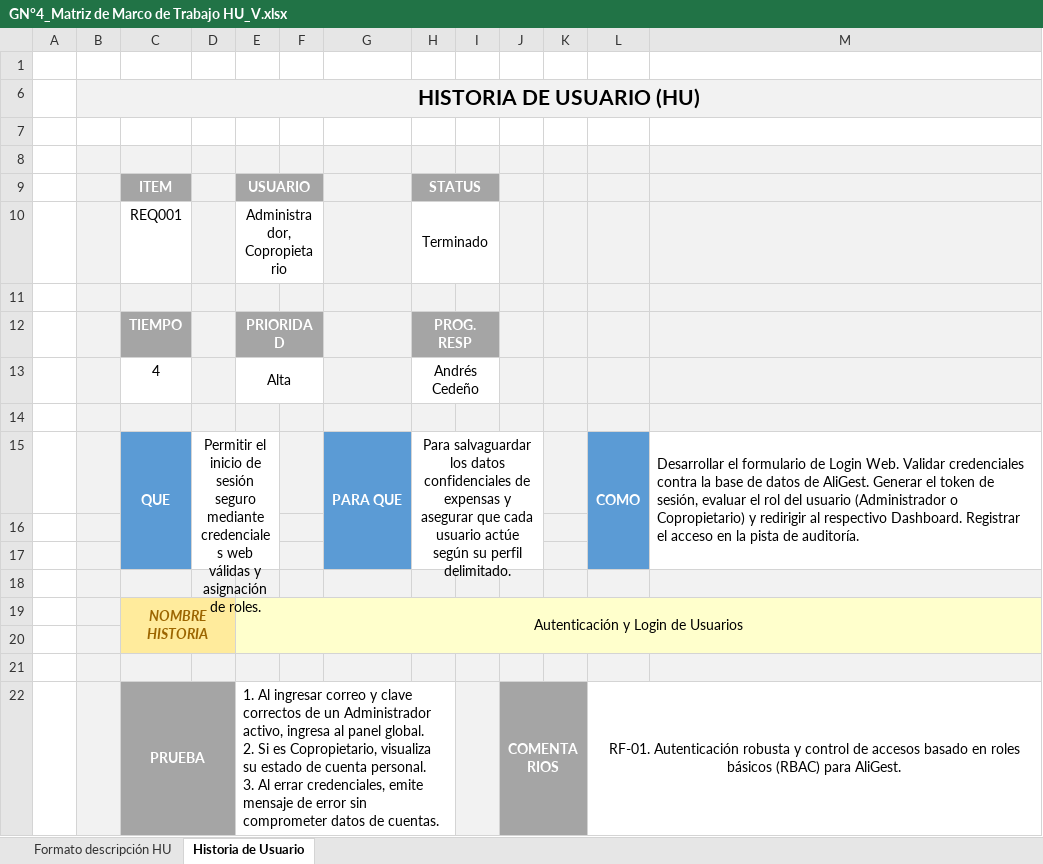
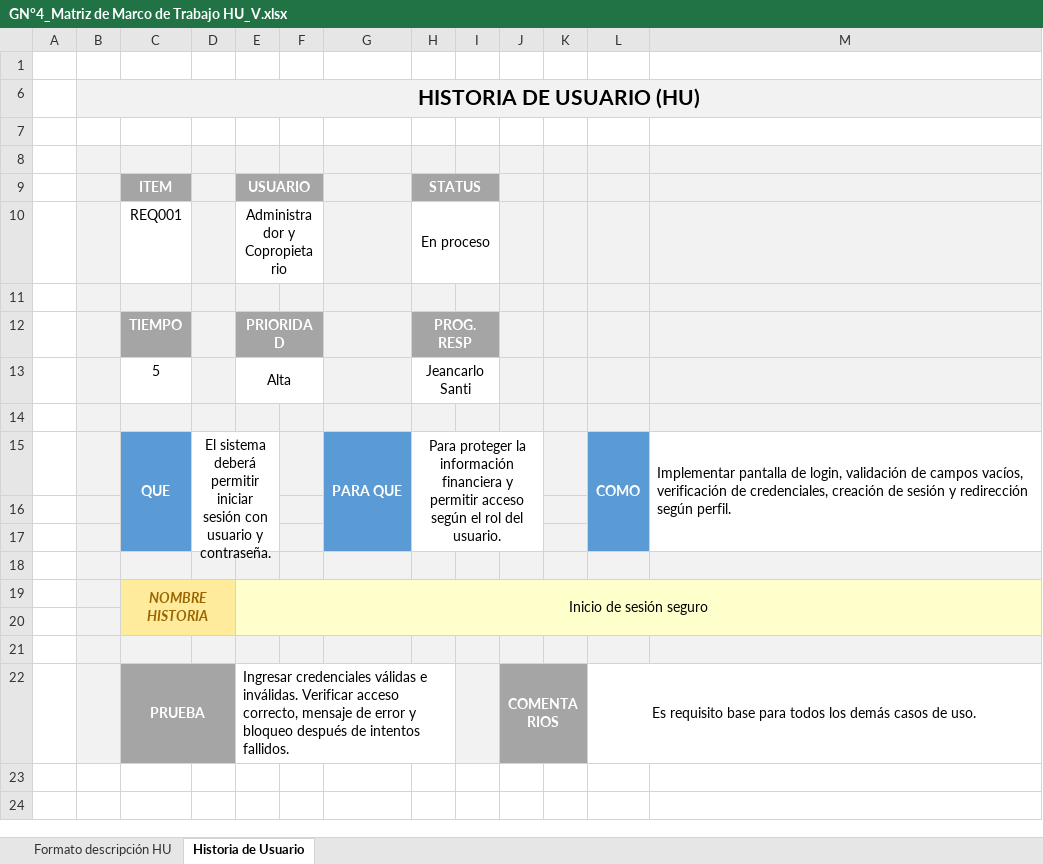
Before and after one commit to Jeancarlospp/JeancarloSanti_30723_G4_ADSW, an Excel workbook: Biblioteca de Trabajo/1. ELICITACION/1.4 Historias de Usuario/GN°4_Matriz de Marco de Trabajo HU_V.xlsx, sheet Historia de Usuario, drawn as a sheet; values as stored, in another font and other column widths than the file's, no borders; charts and pictures and conditional formats not drawn; removed rows and columns are numbered as before the commit, all else as after; ↵ is a line break in a cell; the diff names each change by its address in the sheet, - before the commit and + after, or states it on an @@ line.

```diff
--- a/Biblioteca de Trabajo/1. ELICITACION/1.4 Historias de Usuario/GN°4_Matriz de Marco de Trabajo HU_V.xlsx (sheet Historia de Usuario)
+++ b/Biblioteca de Trabajo/1. ELICITACION/1.4 Historias de Usuario/GN°4_Matriz de Marco de Trabajo HU_V.xlsx (sheet Historia de Usuario)
-E10 (USUARIO): Administrador, Copropietario
+E10 (USUARIO): Administrador y Copropietario
-H10 (STATUS): Terminado
+H10 (STATUS): En proceso
-row 13:  |  | 4 |  | Alta |  |  | Andrés Cedeño
+row 13:  |  | 5 |  | Alta |  |  | Jeancarlo Santi
-D15: Permitir el inicio de sesión seguro mediante credenciales web válidas y asignación de roles.
+D15: El sistema deberá permitir iniciar sesión con usuario y contraseña.
-H15 (STATUS): Para salvaguardar los datos confidenciales de expensas y asegurar que cada usuario actúe según su perfil delimitado.
+H15 (STATUS): Para proteger la información financiera y permitir acceso según el rol del usuario.
-M15: Desarrollar el formulario de Login Web. Validar credenciales contra la base de datos de AliGest. Generar el token de sesión, evaluar el rol del usuario (Administrador o Copropietario) y redirigir al respectivo Dashboard. Registrar el acceso en la pista de auditoría.
+M15: Implementar pantalla de login, validación de campos vacíos, verificación de credenciales, creación de sesión y redirección según perfil.
-E19 (USUARIO): Autenticación y Login de Usuarios
+E19 (USUARIO): Inicio de sesión seguro
-E22 (USUARIO): 1. Al ingresar correo y clave correctos de un Administrador activo, ingresa al panel global. ↵ 2. Si es Copropietario, visualiza su estado de cuenta personal. ↵ 3. Al errar credenciales, emite mensaje de error sin comprometer datos de cuentas.
+E22 (USUARIO): Ingresar credenciales válidas e inválidas. Verificar acceso correcto, mensaje de error y bloqueo después de intentos fallidos.
-L22: RF-01. Autenticación robusta y control de accesos basado en roles básicos (RBAC) para AliGest.
+L22: Es requisito base para todos los demás casos de uso.
```
Also changed, not shown: sheet Formato descripción HU, Biblioteca de Trabajo/1. ELICITACION/1.6 Backlog/GN4_Backlog.xlsx, 11 other files.
